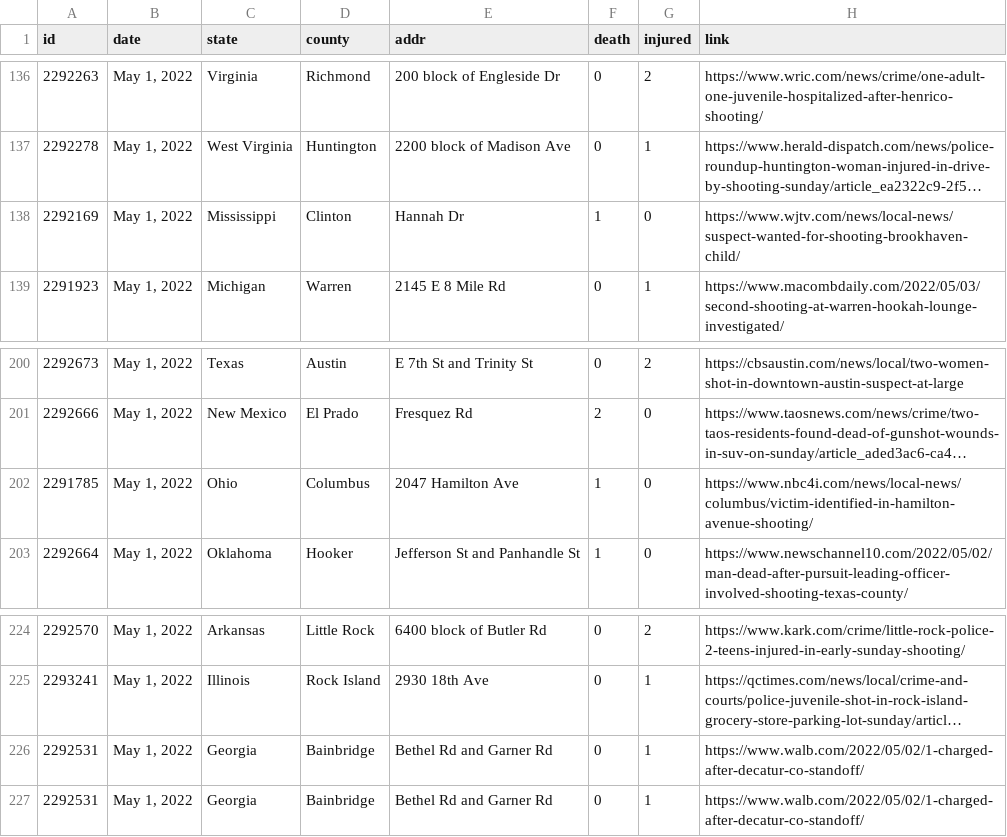
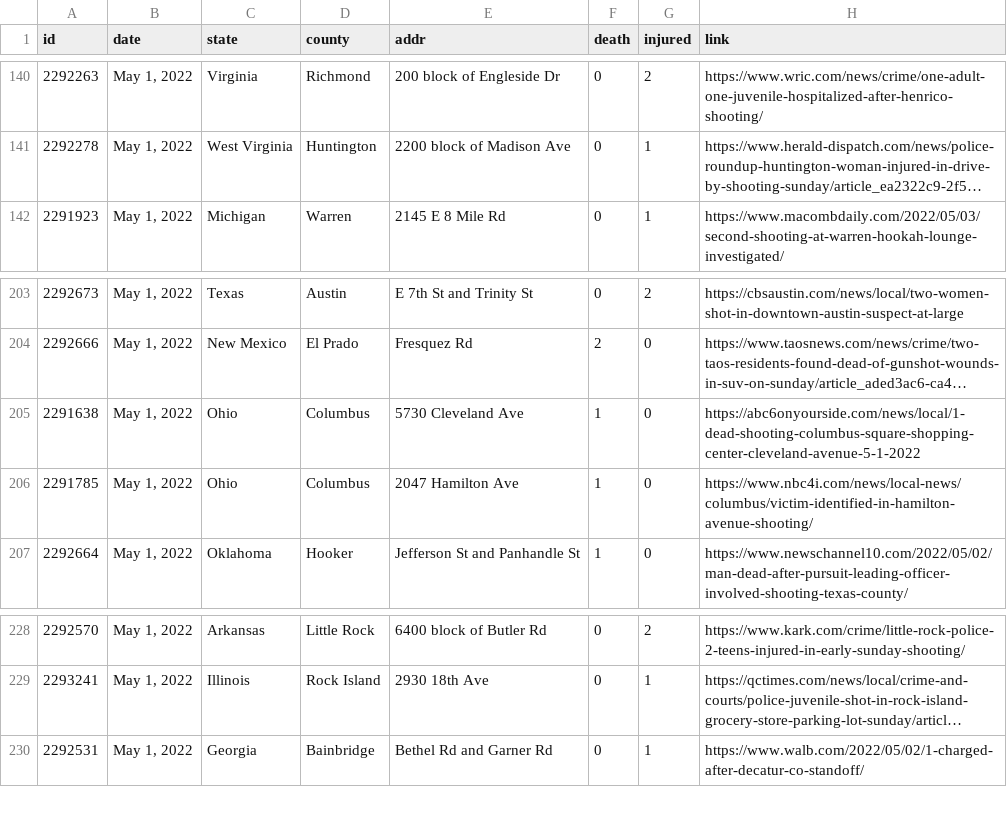
Before and after one commit to ch2ohch2oh/usgunviolence, a CSV file: data/data-2022-05-04.csv, drawn as a sheet; only a part is shown, gaps mark what is left out; long unchanged cells end in …; removed rows and columns are numbered as before the commit, all else as after; the diff covers the shown part only; the diff names each change by its address in the sheet, - before the commit and + after, or states it on an @@ line.

```diff
--- a/data/data-2022-05-04.csv
+++ b/data/data-2022-05-04.csv
-row 138: 2292169 | May 1, 2022 | Mississippi | Clinton | Hannah Dr | 1 | 0 | https://www.wjtv.com/news/local-news/suspect-wanted-for-shooting-brookhaven-child/
+row 205: 2291638 | May 1, 2022 | Ohio | Columbus | 5730 Cleveland Ave | 1 | 0 | https://abc6onyourside.com/news/local/1-dead-shooting-columbus-square-shopping-center-cleveland-avenue-5-1-2022
-row 226: 2292531 | May 1, 2022 | Georgia | Bainbridge | Bethel Rd and Garner Rd | 0 | 1 | https://www.walb.com/2022/05/02/1-charged-after-decatur-co-standoff/
```
Also changed, not shown: 4 added rows and 14 removed rows elsewhere in this file, 4 other files.
